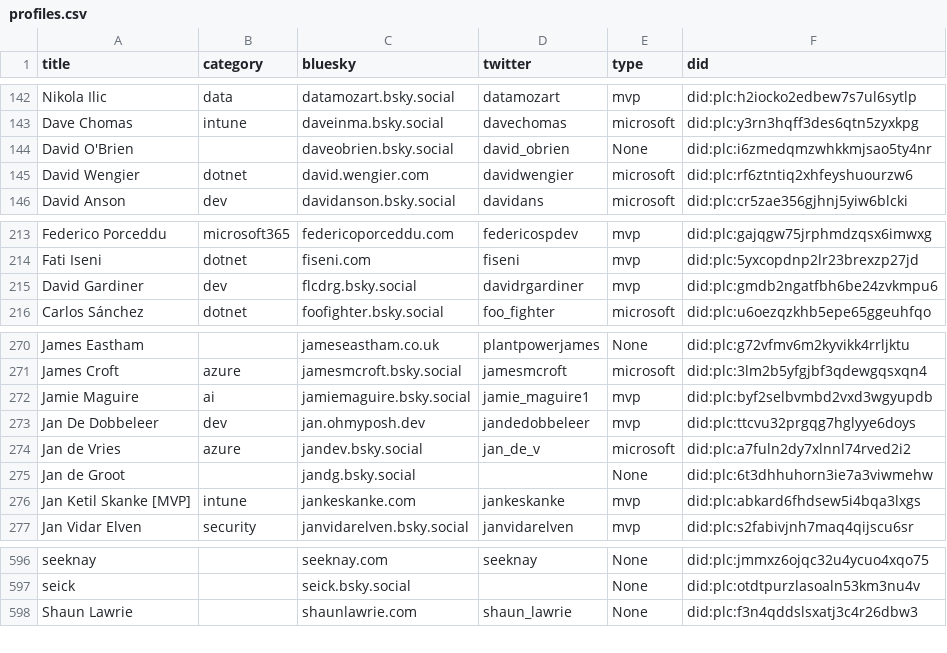
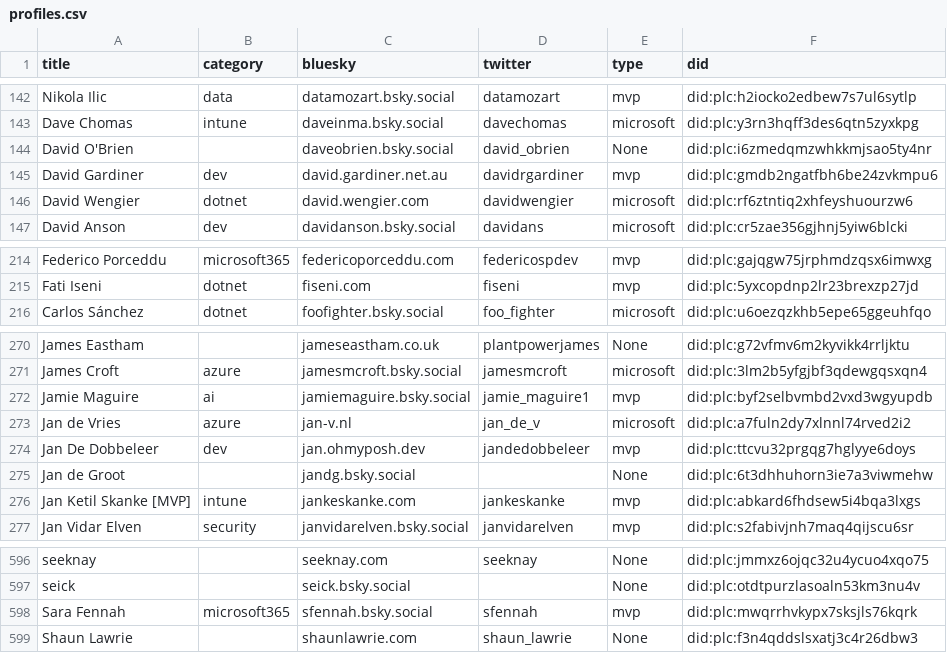
Before and after one commit to plemich/bluesky, a CSV file: website/static/profiles.csv, drawn as a sheet; only a part is shown, gaps mark what is left out.

```diff
--- a/website/static/profiles.csv
+++ b/website/static/profiles.csv
@@ -144,2 +144,3 @@
 "David O'Brien",,"daveobrien.bsky.social","david_obrien","None","did:plc:i6zmedqmzwhkkmjsao5ty4nr"
+"David Gardiner","dev","david.gardiner.net.au","davidrgardiner","mvp","did:plc:gmdb2ngatfbh6be24zvkmpu6"
 "David Wengier","dotnet","david.wengier.com","davidwengier","microsoft","did:plc:rf6ztntiq2xhfeyshuourzw6"
@@ -216,3 +217,2 @@
 "Fati Iseni","dotnet","fiseni.com","fiseni","mvp","did:plc:5yxcopdnp2lr23brexzp27jd"
-"David Gardiner","dev","flcdrg.bsky.social","davidrgardiner","mvp","did:plc:gmdb2ngatfbh6be24zvkmpu6"
 "Carlos Sánchez","dotnet","foofighter.bsky.social","foo_fighter","microsoft","did:plc:u6oezqzkhb5epe65ggeuhfqo"
@@ -274,4 +274,4 @@
 "Jamie Maguire","ai","jamiemaguire.bsky.social","jamie_maguire1","mvp","did:plc:byf2selbvmbd2vxd3wgyupdb"
+"Jan de Vries","azure","jan-v.nl","jan_de_v","microsoft","did:plc:a7fuln2dy7xlnnl74rved2i2"
 "Jan De Dobbeleer","dev","jan.ohmyposh.dev","jandedobbeleer","mvp","did:plc:ttcvu32prgqg7hglyye6doys"
-"Jan de Vries","azure","jandev.bsky.social","jan_de_v","microsoft","did:plc:a7fuln2dy7xlnnl74rved2i2"
 "Jan de Groot",,"jandg.bsky.social","","None","did:plc:6t3dhhuhorn3ie7a3viwmehw"
@@ -601,2 +601,3 @@
 "seick",,"seick.bsky.social","","None","did:plc:otdtpurzlasoaln53km3nu4v"
+"Sara Fennah","microsoft365","sfennah.bsky.social","sfennah","mvp","did:plc:mwqrrhvkypx7sksjls76kqrk"
 "Shaun Lawrie",,"shaunlawrie.com","shaun_lawrie","None","did:plc:f3n4qddslsxatj3c4r26dbw3"
```
Also changed, not shown: 1 other file.
